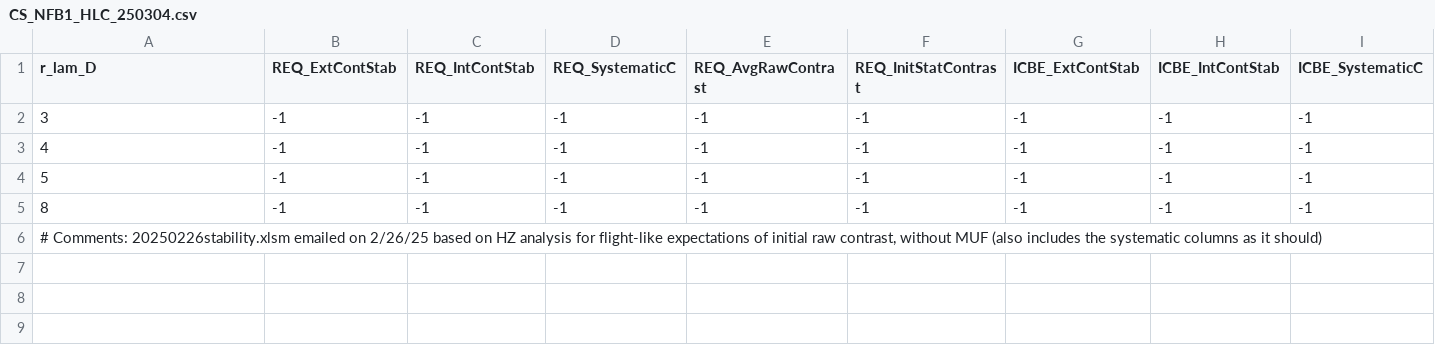
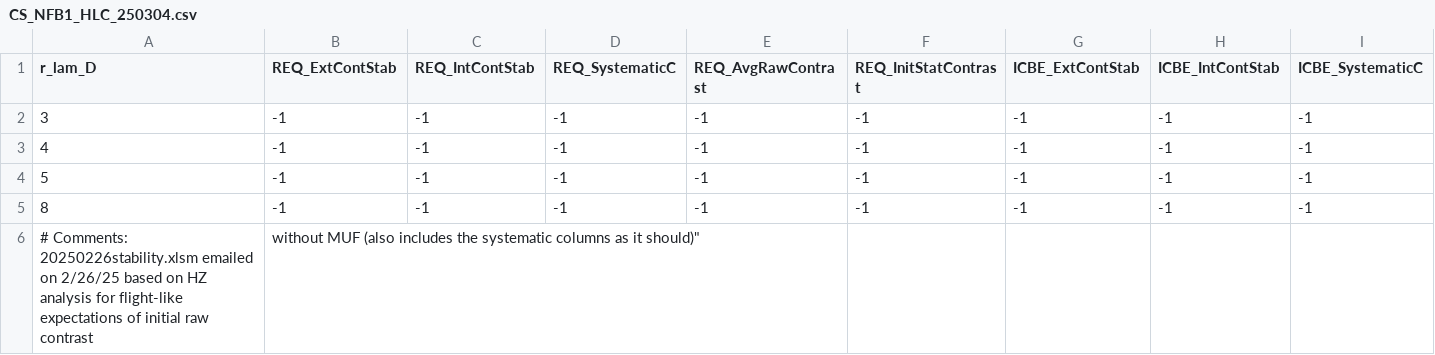
Before and after one commit to roman-corgi/cgi_noise, a CSV file: cgi_noise/data/Cstability/CS_NFB1_HLC_250304.csv, drawn as a sheet; only a part is shown; removed rows and columns are numbered as before the commit, all else as after; rows hold the shown columns only; the diff names each change by its address in the sheet, - before the commit and + after, or states it on an @@ line.

```diff
--- a/cgi_noise/data/Cstability/CS_NFB1_HLC_250304.csv
+++ b/cgi_noise/data/Cstability/CS_NFB1_HLC_250304.csv
-row 6: # Comments: 20250226stability.xlsm emailed on 2/26/25 based on HZ analysis for flight-like expectations of initial raw contrast, without MUF (also includes the systematic columns as it should)
+row 6: # Comments: 20250226stability.xlsm emailed on 2/26/25 based on HZ analysis for flight-like expectations of initial raw contrast | without MUF (also includes the systematic columns as it should)"
```
Also changed, not shown: cgi_noise/data/Cstability/CS_NFB1_HLC_240425.csv, cgi_noise/data/Cstability/CS_NFB3_SPC_201026.csv, 4 other files.
